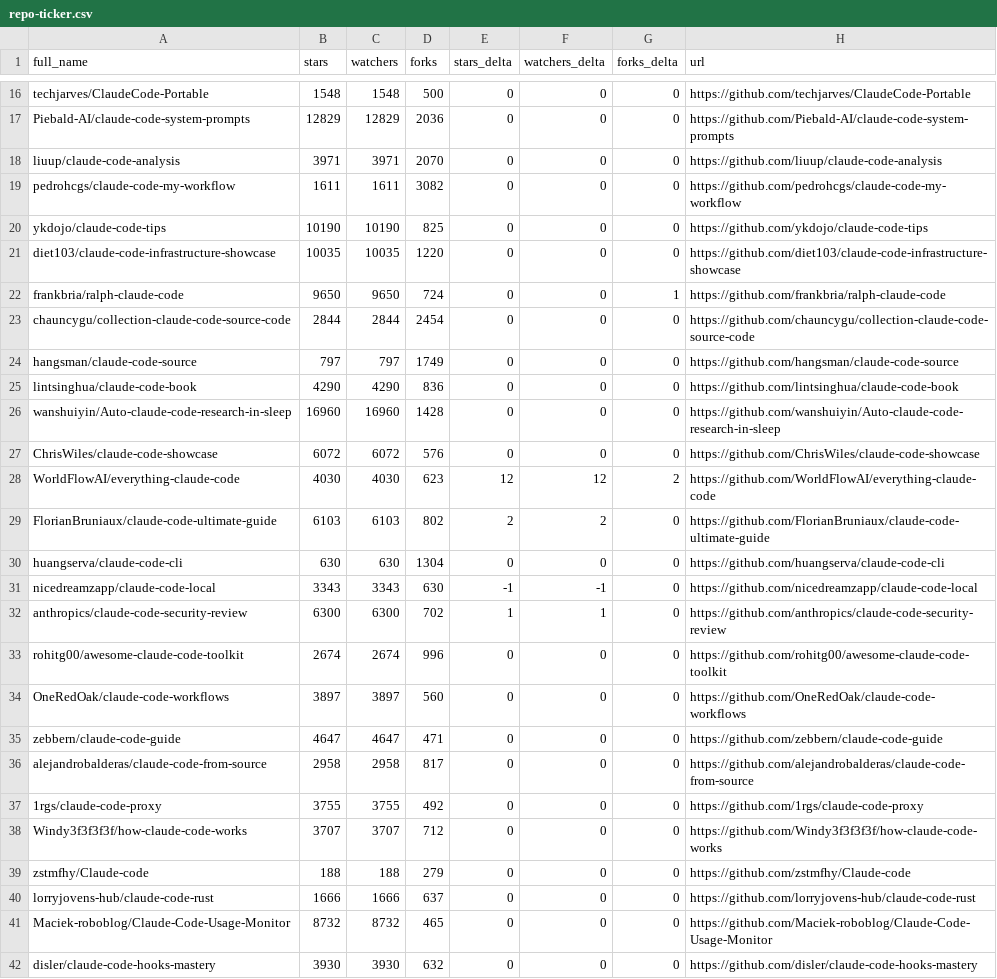
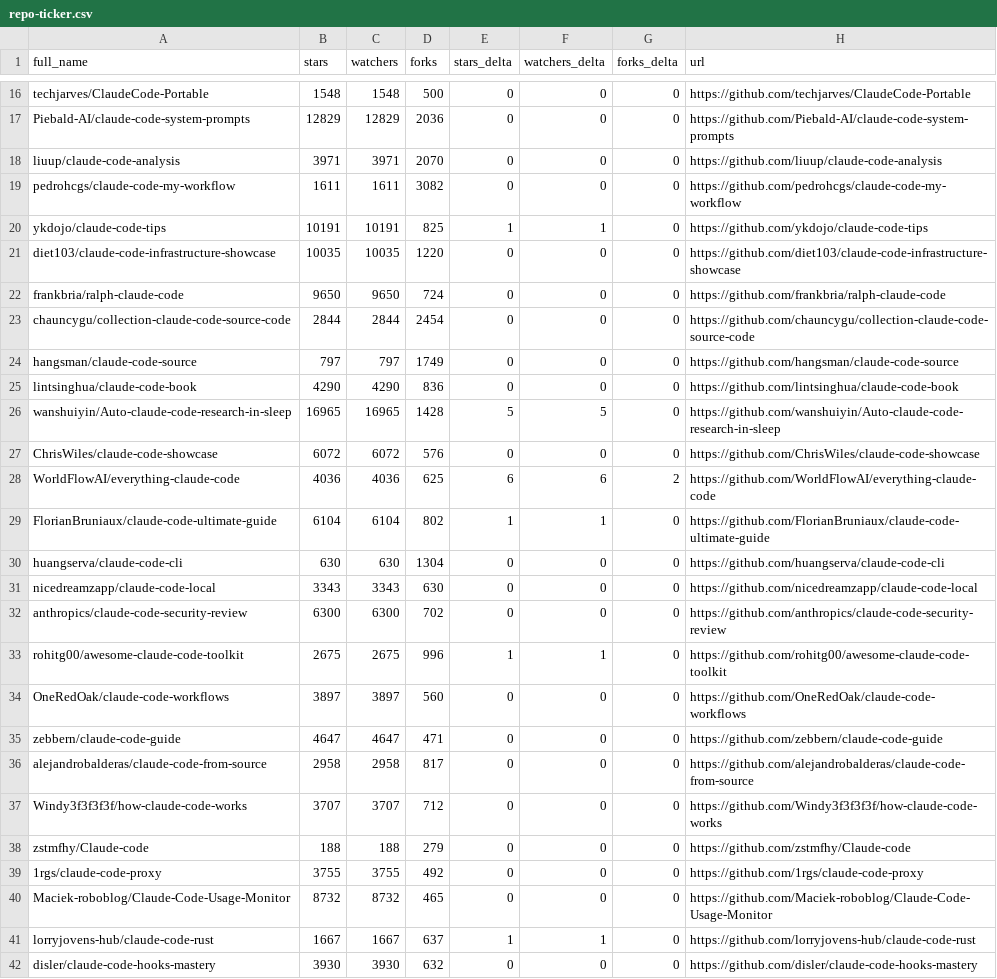
Before and after one commit to kegacbongdem/awesome-claude-code, a CSV file: data/repo-ticker.csv, drawn as a sheet; only a part is shown, gaps mark what is left out; the diff covers the shown part only.

```diff
--- a/data/repo-ticker.csv
+++ b/data/repo-ticker.csv
@@ -19,5 +19,5 @@ liuup/claude-code-analysis,3971,3971,2070,0,0,0,https://github.com/liuup/claude-
 pedrohcgs/claude-code-my-workflow,1611,1611,3082,0,0,0,https://github.com/pedrohcgs/claude-code-my-workflow
-ykdojo/claude-code-tips,10190,10190,825,0,0,0,https://github.com/ykdojo/claude-code-tips
+ykdojo/claude-code-tips,10191,10191,825,1,1,0,https://github.com/ykdojo/claude-code-tips
 diet103/claude-code-infrastructure-showcase,10035,10035,1220,0,0,0,https://github.com/diet103/claude-code-infrastructure-showcase
-frankbria/ralph-claude-code,9650,9650,724,0,0,1,https://github.com/frankbria/ralph-claude-code
+frankbria/ralph-claude-code,9650,9650,724,0,0,0,https://github.com/frankbria/ralph-claude-code
 chauncygu/collection-claude-code-source-code,2844,2844,2454,0,0,0,https://github.com/chauncygu/collection-claude-code-source-code
@@ -25,10 +25,10 @@ hangsman/claude-code-source,797,797,1749,0,0,0,https://github.com/hangsman/claud
 lintsinghua/claude-code-book,4290,4290,836,0,0,0,https://github.com/lintsinghua/claude-code-book
-wanshuiyin/Auto-claude-code-research-in-sleep,16960,16960,1428,0,0,0,https://github.com/wanshuiyin/Auto-claude-code-research-in-sleep
+wanshuiyin/Auto-claude-code-research-in-sleep,16965,16965,1428,5,5,0,https://github.com/wanshuiyin/Auto-claude-code-research-in-sleep
 ChrisWiles/claude-code-showcase,6072,6072,576,0,0,0,https://github.com/ChrisWiles/claude-code-showcase
-WorldFlowAI/everything-claude-code,4030,4030,623,12,12,2,https://github.com/WorldFlowAI/everything-claude-code
-FlorianBruniaux/claude-code-ultimate-guide,6103,6103,802,2,2,0,https://github.com/FlorianBruniaux/claude-code-ultimate-guide
+WorldFlowAI/everything-claude-code,4036,4036,625,6,6,2,https://github.com/WorldFlowAI/everything-claude-code
+FlorianBruniaux/claude-code-ultimate-guide,6104,6104,802,1,1,0,https://github.com/FlorianBruniaux/claude-code-ultimate-guide
 huangserva/claude-code-cli,630,630,1304,0,0,0,https://github.com/huangserva/claude-code-cli
-nicedreamzapp/claude-code-local,3343,3343,630,-1,-1,0,https://github.com/nicedreamzapp/claude-code-local
-anthropics/claude-code-security-review,6300,6300,702,1,1,0,https://github.com/anthropics/claude-code-security-review
-rohitg00/awesome-claude-code-toolkit,2674,2674,996,0,0,0,https://github.com/rohitg00/awesome-claude-code-toolkit
+nicedreamzapp/claude-code-local,3343,3343,630,0,0,0,https://github.com/nicedreamzapp/claude-code-local
+anthropics/claude-code-security-review,6300,6300,702,0,0,0,https://github.com/anthropics/claude-code-security-review
+rohitg00/awesome-claude-code-toolkit,2675,2675,996,1,1,0,https://github.com/rohitg00/awesome-claude-code-toolkit
 OneRedOak/claude-code-workflows,3897,3897,560,0,0,0,https://github.com/OneRedOak/claude-code-workflows
@@ -36,7 +36,7 @@ zebbern/claude-code-guide,4647,4647,471,0,0,0,https://github.com/zebbern/claude-
 alejandrobalderas/claude-code-from-source,2958,2958,817,0,0,0,https://github.com/alejandrobalderas/claude-code-from-source
-1rgs/claude-code-proxy,3755,3755,492,0,0,0,https://github.com/1rgs/claude-code-proxy
 Windy3f3f3f3f/how-claude-code-works,3707,3707,712,0,0,0,https://github.com/Windy3f3f3f3f/how-claude-code-works
 zstmfhy/Claude-code,188,188,279,0,0,0,https://github.com/zstmfhy/Claude-code
-lorryjovens-hub/claude-code-rust,1666,1666,637,0,0,0,https://github.com/lorryjovens-hub/claude-code-rust
+1rgs/claude-code-proxy,3755,3755,492,0,0,0,https://github.com/1rgs/claude-code-proxy
 Maciek-roboblog/Claude-Code-Usage-Monitor,8732,8732,465,0,0,0,https://github.com/Maciek-roboblog/Claude-Code-Usage-Monitor
+lorryjovens-hub/claude-code-rust,1667,1667,637,1,1,0,https://github.com/lorryjovens-hub/claude-code-rust
 disler/claude-code-hooks-mastery,3930,3930,632,0,0,0,https://github.com/disler/claude-code-hooks-mastery
```
Also changed, not shown: 3 added rows, 3 removed rows, 4 moved rows and 91 edited cells elsewhere in this file, 2 other files.
